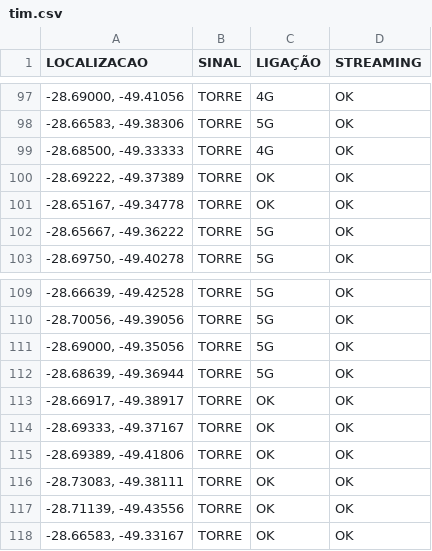
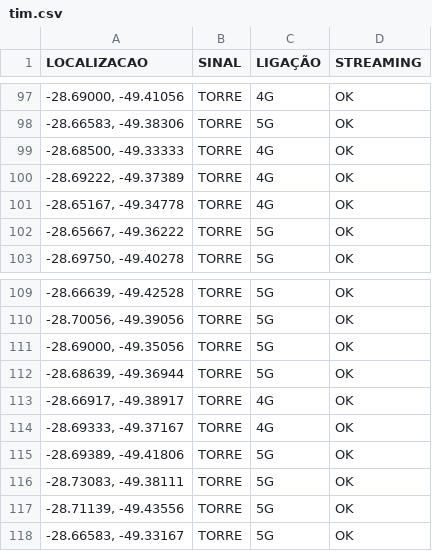
Before and after one commit to rafaelmanarin-network/mapa-cobertura, a CSV file: tim.csv, drawn as a sheet; only a part is shown, gaps mark what is left out.

Commit message:
n8n-May 8, 2026

```diff
--- a/tim.csv
+++ b/tim.csv
@@ -99,4 +99,4 @@
 "-28.68500, -49.33333",TORRE,4G,OK
-"-28.69222, -49.37389",TORRE,OK,OK
-"-28.65167, -49.34778",TORRE,OK,OK
+"-28.69222, -49.37389",TORRE,4G,OK
+"-28.65167, -49.34778",TORRE,4G,OK
 "-28.65667, -49.36222",TORRE,5G,OK
@@ -112,7 +112,7 @@
 "-28.68639, -49.36944",TORRE,5G,OK
-"-28.66917, -49.38917",TORRE,OK,OK
-"-28.69333, -49.37167",TORRE,OK,OK
-"-28.69389, -49.41806",TORRE,OK,OK
-"-28.73083, -49.38111",TORRE,OK,OK
-"-28.71139, -49.43556",TORRE,OK,OK
-"-28.66583, -49.33167",TORRE,OK,OK
+"-28.66917, -49.38917",TORRE,4G,OK
+"-28.69333, -49.37167",TORRE,4G,OK
+"-28.69389, -49.41806",TORRE,5G,OK
+"-28.73083, -49.38111",TORRE,5G,OK
+"-28.71139, -49.43556",TORRE,5G,OK
+"-28.66583, -49.33167",TORRE,5G,OK
```
